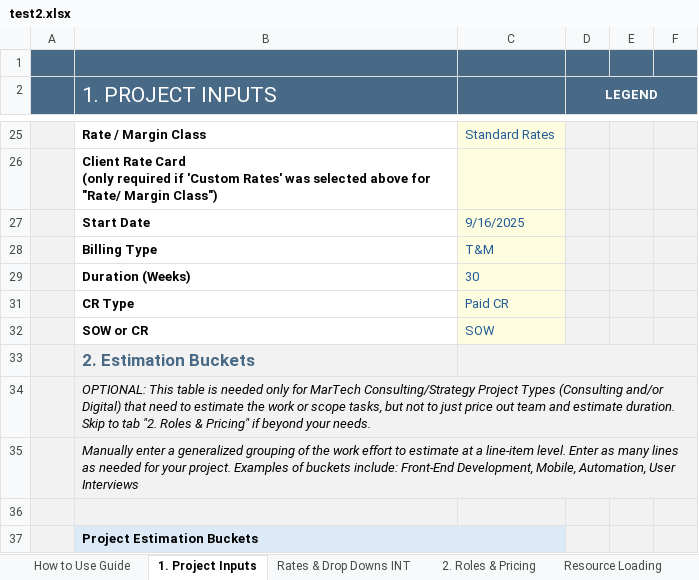
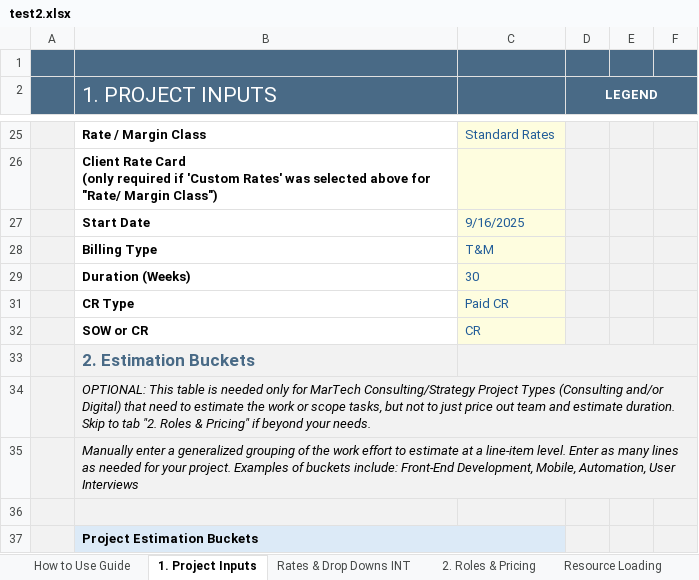
Before and after one commit to darvi-sunny/Test-Download, an Excel workbook: test2.xlsx, sheet 1. Project Inputs, drawn as a sheet; only a part is shown, gaps mark what is left out; values as stored, in another font and other column widths than the file's, no borders; conditional formats not drawn; the diff names each change by its address in the sheet, - before the commit and + after, or states it on an @@ line.

Commit message:
correction

```diff
--- a/test2.xlsx (sheet 1. Project Inputs)
+++ b/test2.xlsx (sheet 1. Project Inputs)
-C32: SOW
+C32: CR
```
Also changed, not shown: sheet Resource Loading.
